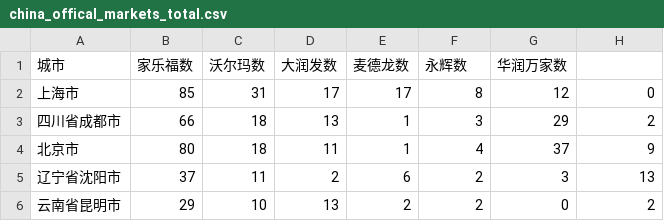
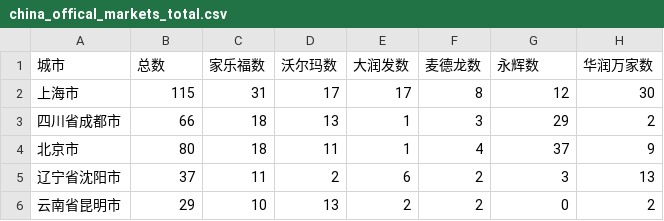
Before and after one commit to grb2015/python_spider, a CSV file: grb_map/2_supermarket_map/supermarket-crawler/static_analysis/china_offical_markets_total.csv, drawn as a sheet; only a part is shown.

Commit message:
华润增加了上海的数据,updata tatal

```diff
--- a/grb_map/2_supermarket_map/supermarket-crawler/static_analysis/china_offical_markets_total.csv
+++ b/grb_map/2_supermarket_map/supermarket-crawler/static_analysis/china_offical_markets_total.csv
@@ -1,3 +1,3 @@
-城市,家乐福数,沃尔玛数,大润发数,麦德龙数,永辉数,华润万家数
-上海市,85,31,17,17,8,12,0
+城市,总数,家乐福数,沃尔玛数,大润发数,麦德龙数,永辉数,华润万家数
+上海市,115,31,17,17,8,12,30
 四川省成都市,66,18,13,1,3,29,2
```
